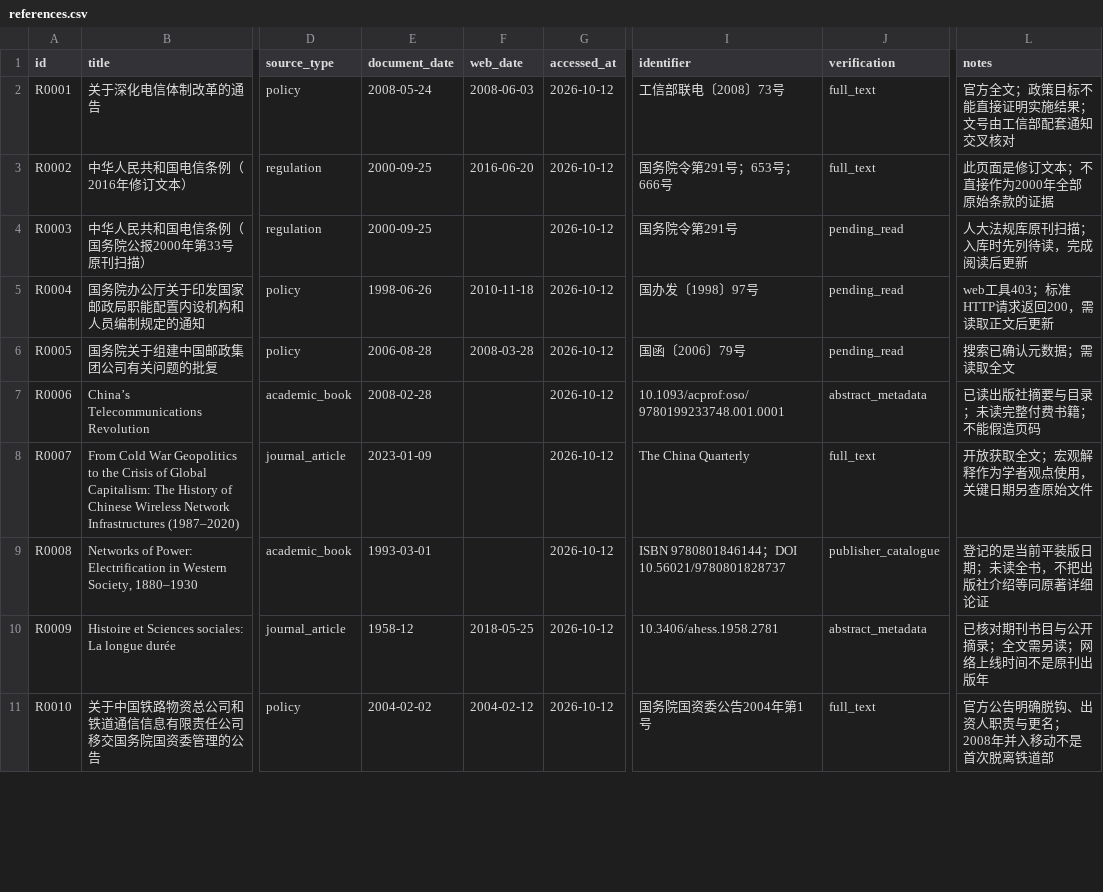
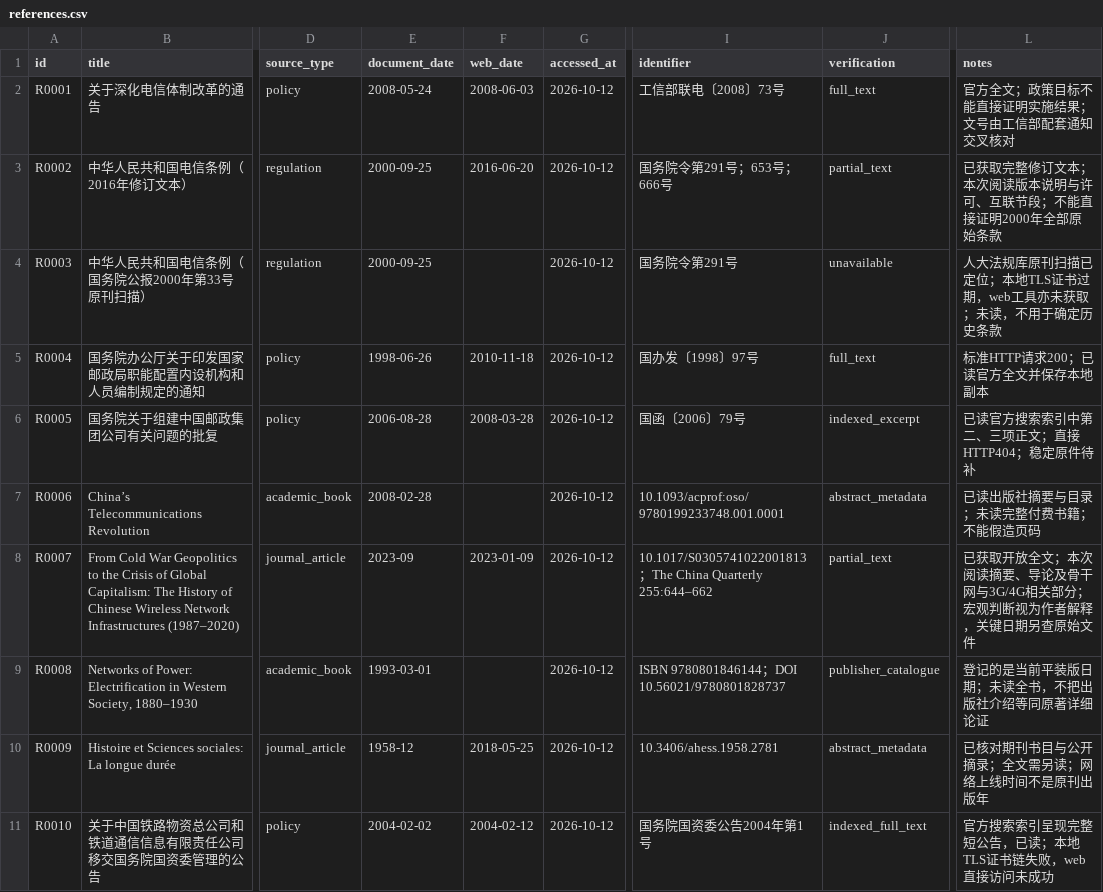
Before and after one commit to pty819/order-of-connectivity, a CSV file: references/references.csv, drawn as a sheet; only a part is shown, gaps mark what is left out; the diff covers the shown part only; the diff names each change by its address in the sheet, - before the commit and + after, or states it on an @@ line.

```diff
--- a/references/references.csv
+++ b/references/references.csv
-J3 (verification): full_text
+J3 (verification): partial_text
-L3 (notes): 此页面是修订文本；不直接作为2000年全部原始条款的证据
+L3 (notes): 已获取完整修订文本；本次阅读版本说明与许可、互联节段；不能直接证明2000年全部原始条款
-J4 (verification): pending_read
+J4 (verification): unavailable
-L4 (notes): 人大法规库原刊扫描；入库时先列待读，完成阅读后更新
+L4 (notes): 人大法规库原刊扫描已定位；本地TLS证书过期，web工具亦未获取；未读，不用于确定历史条款
-J5 (verification): pending_read
+J5 (verification): full_text
-L5 (notes): web工具403；标准HTTP请求返回200，需读取正文后更新
+L5 (notes): 标准HTTP请求200；已读官方全文并保存本地副本
-J6 (verification): pending_read
+J6 (verification): indexed_excerpt
-L6 (notes): 搜索已确认元数据；需读取全文
+L6 (notes): 已读官方搜索索引中第二、三项正文；直接HTTP404；稳定原件待补
-E8 (document_date): 2023-01-09
+E8 (document_date): 2023-09
-F8 (web_date): (empty)
+F8 (web_date): 2023-01-09
-I8 (identifier): The China Quarterly
+I8 (identifier): 10.1017/S0305741022001813；The China Quarterly 255:644–662
-J8 (verification): full_text
+J8 (verification): partial_text
-L8 (notes): 开放获取全文；宏观解释作为学者观点使用，关键日期另查原始文件
+L8 (notes): 已获取开放全文；本次阅读摘要、导论及骨干网与3G/4G相关部分；宏观判断视为作者解释，关键日期另查原始文件
-J11 (verification): full_text
+J11 (verification): indexed_full_text
-L11 (notes): 官方公告明确脱钩、出资人职责与更名；2008年并入移动不是首次脱离铁道部
+L11 (notes): 官方搜索索引呈现完整短公告，已读；本地TLS证书链失败，web直接访问未成功
```
Also changed, not shown: 6 added rows and 6 edited cells elsewhere in this file, research/topics.csv, 8 other files.
